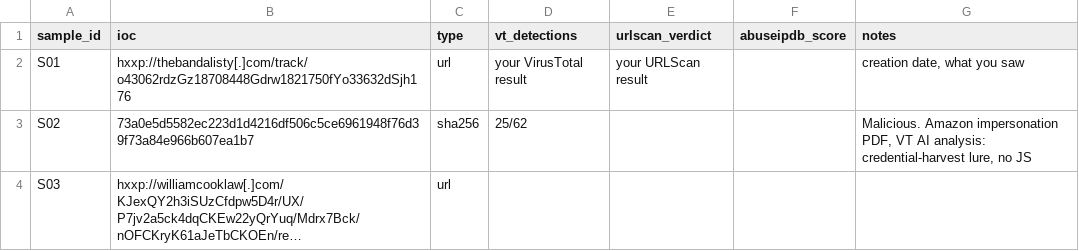
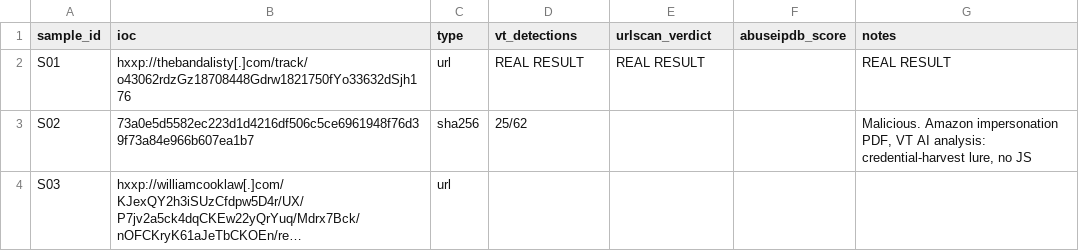
Before and after one commit to ssandeepraghav/phishing-triage-lab, a CSV file: output/enrichment.csv, drawn as a sheet; only a part is shown; long unchanged cells end in ….

Commit message:
Fill S01 URL enrichment with real lookup results

```diff
--- a/output/enrichment.csv
+++ b/output/enrichment.csv
@@ -1,3 +1,3 @@
 sample_id,ioc,type,vt_detections,urlscan_verdict,abuseipdb_score,notes
-S01,hxxp://thebandalisty[.]com/track/o43062rdzGz18708448Gdrw1821750fYo33632dSjh176,url,your VirusTotal result,your URLScan result,,"creation date, what you saw"
+S01,hxxp://thebandalisty[.]com/track/o43062rdzGz18708448Gdrw1821750fYo33632dSjh176,url,REAL RESULT,REAL RESULT,,REAL RESULT
 S02,73a0e5d5582ec223d1d4216df506c5ce6961948f76d39f73a84e966b607ea1b7,sha256,25/62,,,"Malicious. Amazon impersonation PDF, VT AI analysis: credential-harvest lure, no JS"
```
Also changed, not shown: 1 other file.
